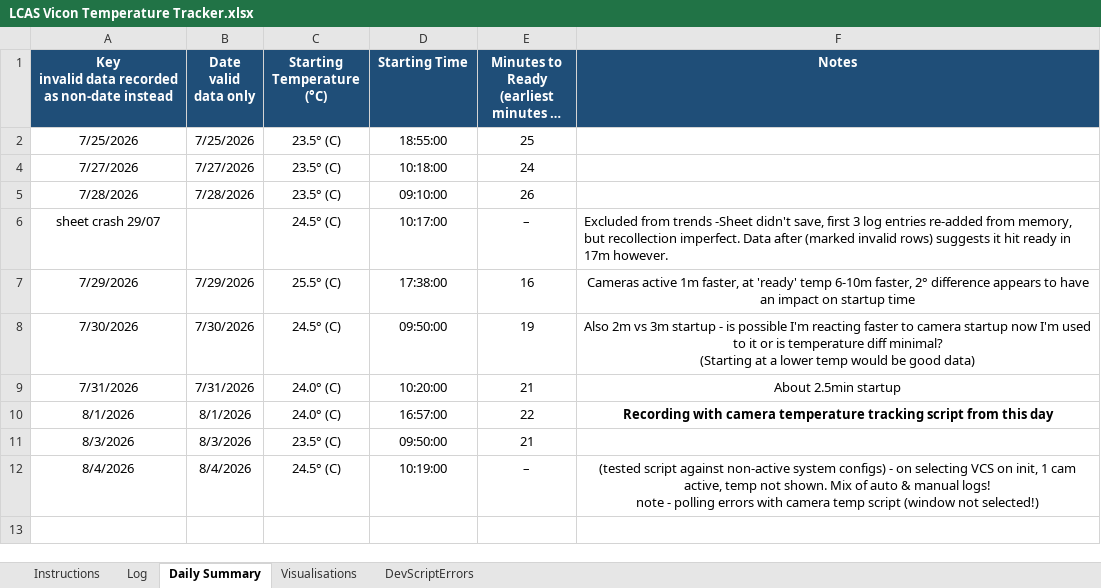
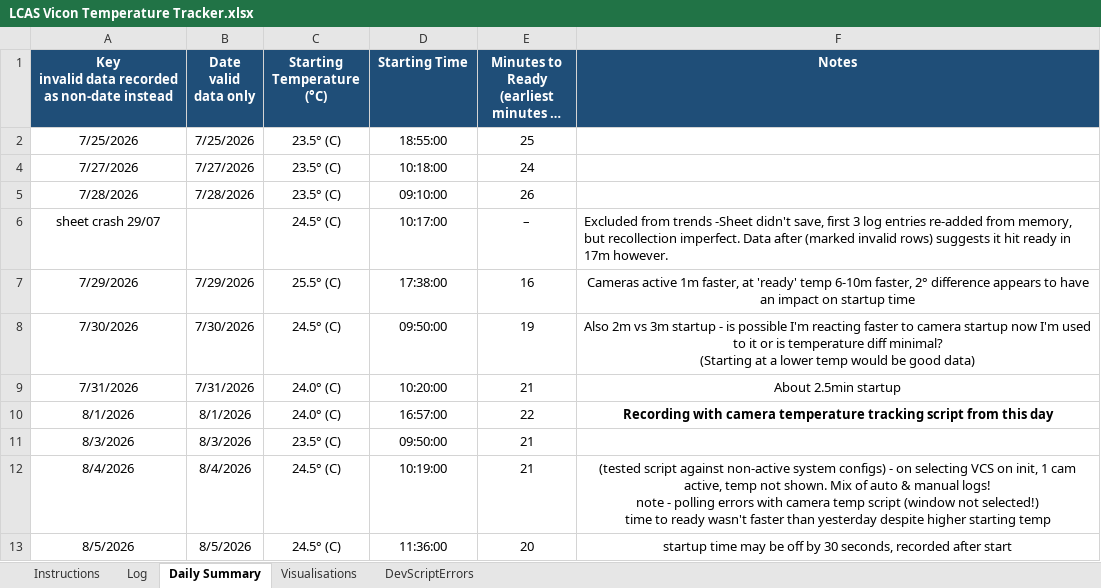
Before and after one commit to newwby/vicon-documentation, an Excel workbook: Documentation Data/LCAS Vicon Temperature Tracker.xlsx, sheet Daily Summary, drawn as a sheet; long unchanged cells end in …; values as stored, in another font and other column widths than the file's, no borders; ↵ is a line break in a cell; the diff names each change by its address in the sheet, - before the commit and + after, or states it on an @@ line.

```diff
--- a/Documentation Data/LCAS Vicon Temperature Tracker.xlsx (sheet Daily Summary)
+++ b/Documentation Data/LCAS Vicon Temperature Tracker.xlsx (sheet Daily Summary)
-E12: –
+E12: 21
-F12 (Notes): …not selected!)
+F12 (Notes): …not selected!) ↵ time to ready wasn't faster than yesterday despite higher starting temp
+row 13: 8/5/2026 | 8/5/2026 | 24.5° (C) | 11:36:00 | 20 | startup time may be off by 30 seconds, recorded after start
```
Also changed, not shown: sheet Log, sheet DevScriptErrors, hidden cells, charts or pictures, Documentation Data/LCAS Vicon Calibration Tracker.xlsx, 4 other files.
